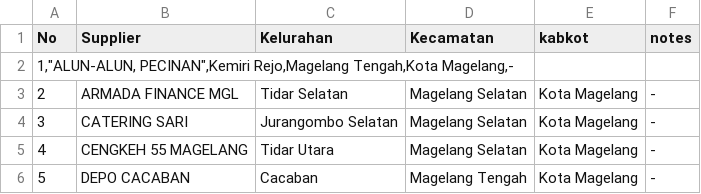
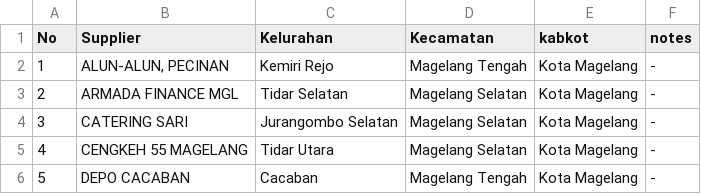
Before and after one commit to alfanugraha/alfanugraha.github.io, a CSV file: supplier.csv, drawn as a sheet; only a part is shown.

Commit message:
Revise supplier

```diff
--- a/supplier.csv
+++ b/supplier.csv
@@ -1,3 +1,3 @@
 No,Supplier,Kelurahan,Kecamatan,kabkot,notes
-"1,""ALUN-ALUN, PECINAN"",Kemiri Rejo,Magelang Tengah,Kota Magelang,-"
+1,"ALUN-ALUN, PECINAN",Kemiri Rejo,Magelang Tengah,Kota Magelang,-
 2,ARMADA FINANCE MGL,Tidar Selatan,Magelang Selatan,Kota Magelang,-
```
